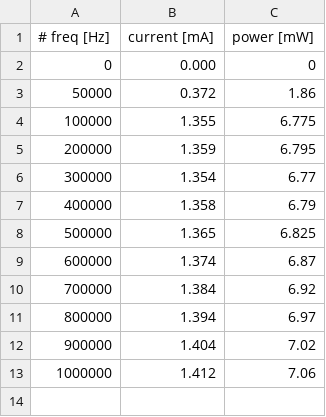
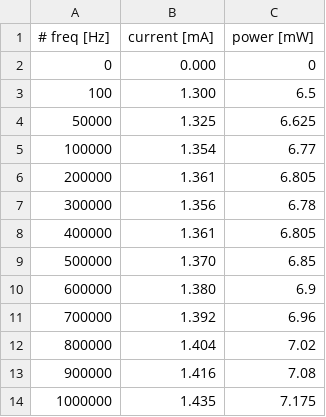
Before and after one commit to CreatorSiSo/hwp-03, a CSV file: power_freq/K155ЛA3.csv, drawn as a sheet; addresses are those after the commit; the diff names each change by its address in the sheet, - before the commit and + after, or states it on an @@ line.

```diff
--- a/power_freq/K155ЛA3.csv
+++ b/power_freq/K155ЛA3.csv
+row 3: 100 | 1.300 | 6.5
-B4 (current [mA]): 0.372
+B4 (current [mA]): 1.325
-C4 (power [mW]): 1.86
+C4 (power [mW]): 6.625
-B5 (current [mA]): 1.355
+B5 (current [mA]): 1.354
-C5 (power [mW]): 6.775
+C5 (power [mW]): 6.77
-B6 (current [mA]): 1.359
+B6 (current [mA]): 1.361
-C6 (power [mW]): 6.795
+C6 (power [mW]): 6.805
-B7 (current [mA]): 1.354
+B7 (current [mA]): 1.356
-C7 (power [mW]): 6.77
+C7 (power [mW]): 6.78
-B8 (current [mA]): 1.358
+B8 (current [mA]): 1.361
-C8 (power [mW]): 6.79
+C8 (power [mW]): 6.805
-B9 (current [mA]): 1.365
+B9 (current [mA]): 1.370
-C9 (power [mW]): 6.825
+C9 (power [mW]): 6.85
-B10 (current [mA]): 1.374
+B10 (current [mA]): 1.380
-C10 (power [mW]): 6.87
+C10 (power [mW]): 6.9
-B11 (current [mA]): 1.384
+B11 (current [mA]): 1.392
-C11 (power [mW]): 6.92
+C11 (power [mW]): 6.96
-B12 (current [mA]): 1.394
+B12 (current [mA]): 1.404
-C12 (power [mW]): 6.97
+C12 (power [mW]): 7.02
-B13 (current [mA]): 1.404
+B13 (current [mA]): 1.416
-C13 (power [mW]): 7.02
+C13 (power [mW]): 7.08
-B14 (current [mA]): 1.412
+B14 (current [mA]): 1.435
-C14 (power [mW]): 7.06
+C14 (power [mW]): 7.175
```
Also changed, not shown: power_voltage/MM74C04N.csv, 4 other files.
